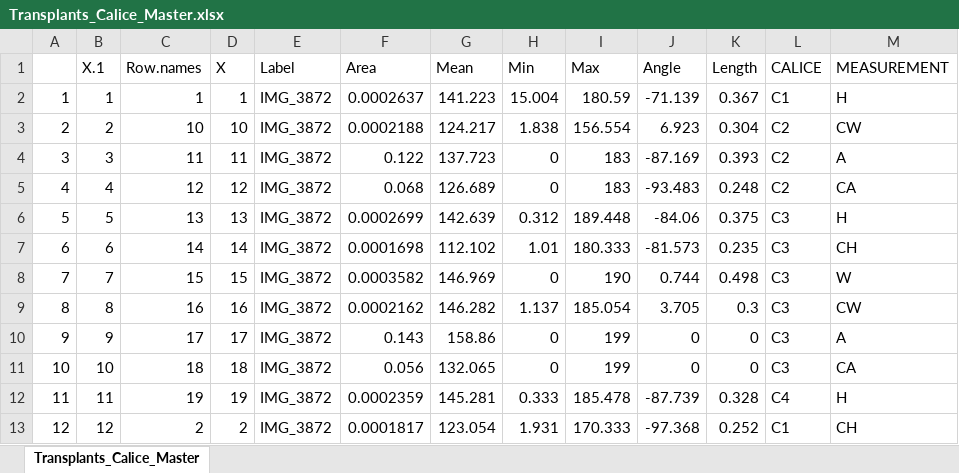
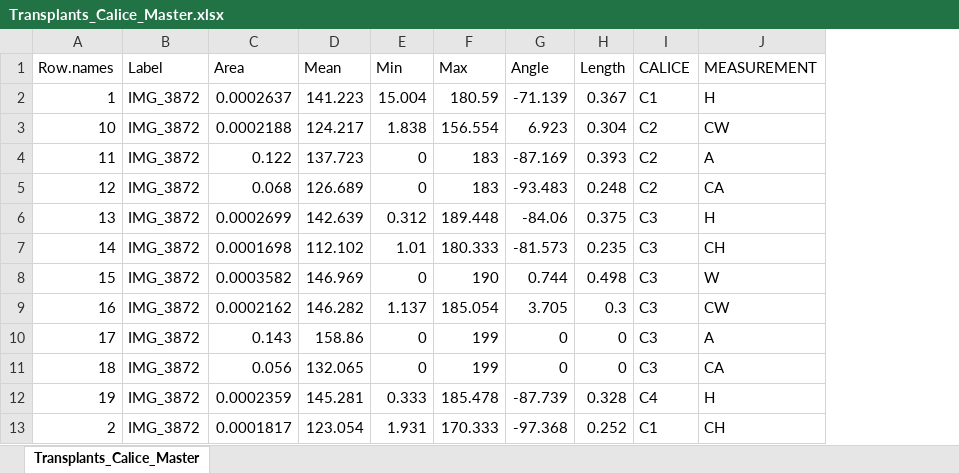
Before and after one commit to Hanaleievans/CF_2022, an Excel workbook: Transplants_Calice_Master.xlsx, sheet Transplants_Calice_Master, drawn as a sheet; only a part is shown; values as stored, in another font and other column widths than the file's, no borders; the diff names each change by its address in the sheet, - before the commit and + after, or states it on an @@ line.

Commit message:
new

```diff
--- a/Transplants_Calice_Master.xlsx (sheet Transplants_Calice_Master)
+++ b/Transplants_Calice_Master.xlsx (sheet Transplants_Calice_Master)
-column A, rows 2-13: 1 | 2 | 3 | 4 | 5 | 6 | 7 | 8 | 9 | 10 | 11 | 12
-column B (X.1), rows 2-13: 1 | 2 | 3 | 4 | 5 | 6 | 7 | 8 | 9 | 10 | 11 | 12
-column D (X), rows 2-13: 1 | 10 | 11 | 12 | 13 | 14 | 15 | 16 | 17 | 18 | 19 | 2
```
